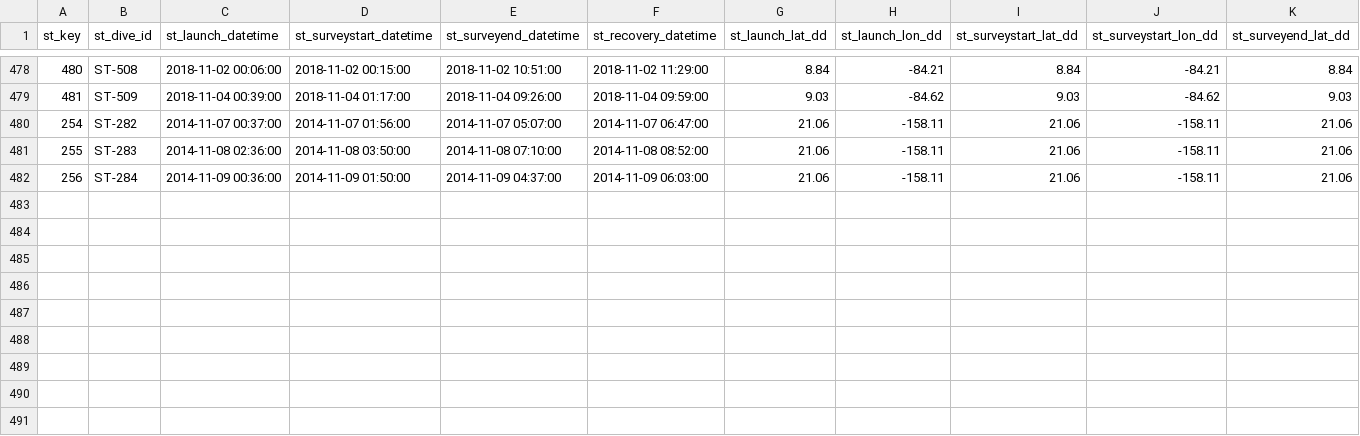
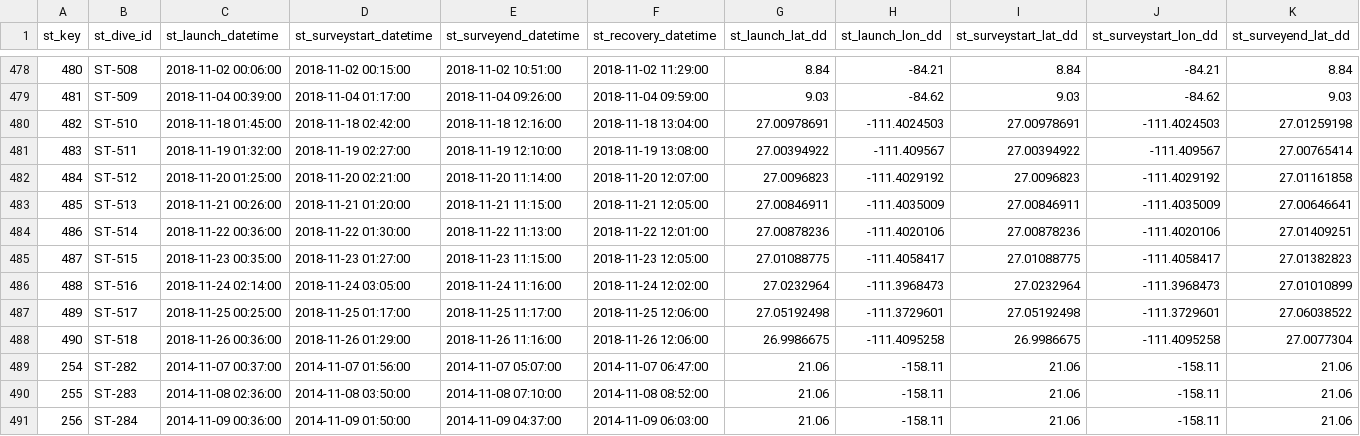
Before and after one commit to atmickle/ndsf_metadata, a CSV file: sentry_metadata_export/public_sentry_dive_metadata.csv, drawn as a sheet; only a part is shown, gaps mark what is left out; rows hold the shown columns only; the diff names each change by its address in the sheet, - before the commit and + after, or states it on an @@ line.

Commit message:
Update Sentry Dive Data

```diff
--- a/sentry_metadata_export/public_sentry_dive_metadata.csv
+++ b/sentry_metadata_export/public_sentry_dive_metadata.csv
+row 480: 482 | ST-510 | 2018-11-18 01:45:00 | 2018-11-18 02:42:00 | 2018-11-18 12:16:00 | 2018-11-18 13:04:00 | 27.00978691 | -111.4024503 | 27.00978691 | -111.4024503 | 27.01259198
+row 481: 483 | ST-511 | 2018-11-19 01:32:00 | 2018-11-19 02:27:00 | 2018-11-19 12:10:00 | 2018-11-19 13:08:00 | 27.00394922 | -111.409567 | 27.00394922 | -111.409567 | 27.00765414
+row 482: 484 | ST-512 | 2018-11-20 01:25:00 | 2018-11-20 02:21:00 | 2018-11-20 11:14:00 | 2018-11-20 12:07:00 | 27.0096823 | -111.4029192 | 27.0096823 | -111.4029192 | 27.01161858
+row 483: 485 | ST-513 | 2018-11-21 00:26:00 | 2018-11-21 01:20:00 | 2018-11-21 11:15:00 | 2018-11-21 12:05:00 | 27.00846911 | -111.4035009 | 27.00846911 | -111.4035009 | 27.00646641
+row 484: 486 | ST-514 | 2018-11-22 00:36:00 | 2018-11-22 01:30:00 | 2018-11-22 11:13:00 | 2018-11-22 12:01:00 | 27.00878236 | -111.4020106 | 27.00878236 | -111.4020106 | 27.01409251
+row 485: 487 | ST-515 | 2018-11-23 00:35:00 | 2018-11-23 01:27:00 | 2018-11-23 11:15:00 | 2018-11-23 12:05:00 | 27.01088775 | -111.4058417 | 27.01088775 | -111.4058417 | 27.01382823
+row 486: 488 | ST-516 | 2018-11-24 02:14:00 | 2018-11-24 03:05:00 | 2018-11-24 11:16:00 | 2018-11-24 12:02:00 | 27.0232964 | -111.3968473 | 27.0232964 | -111.3968473 | 27.01010899
+row 487: 489 | ST-517 | 2018-11-25 00:25:00 | 2018-11-25 01:17:00 | 2018-11-25 11:17:00 | 2018-11-25 12:06:00 | 27.05192498 | -111.3729601 | 27.05192498 | -111.3729601 | 27.06038522
+row 488: 490 | ST-518 | 2018-11-26 00:36:00 | 2018-11-26 01:29:00 | 2018-11-26 11:16:00 | 2018-11-26 12:06:00 | 26.9986675 | -111.4095258 | 26.9986675 | -111.4095258 | 27.0077304
```
Also changed, not shown: sentry_metadata_export/public_sentry_dive_metadata_adj.csv.
